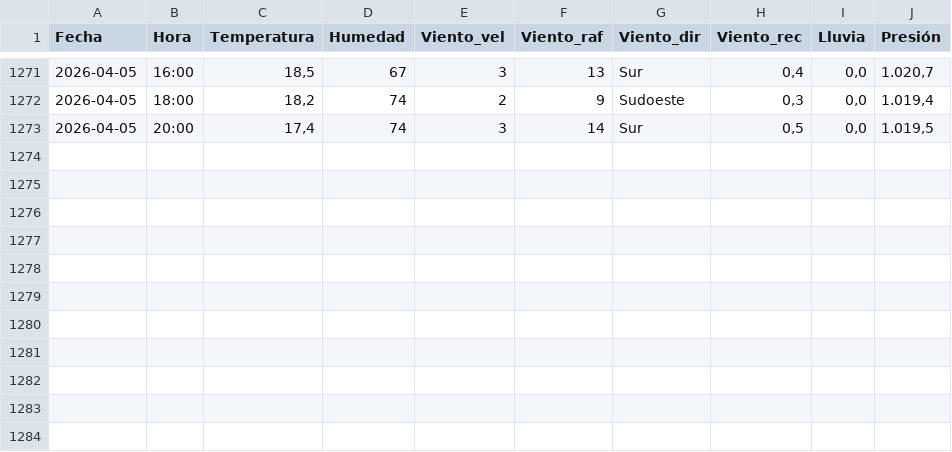
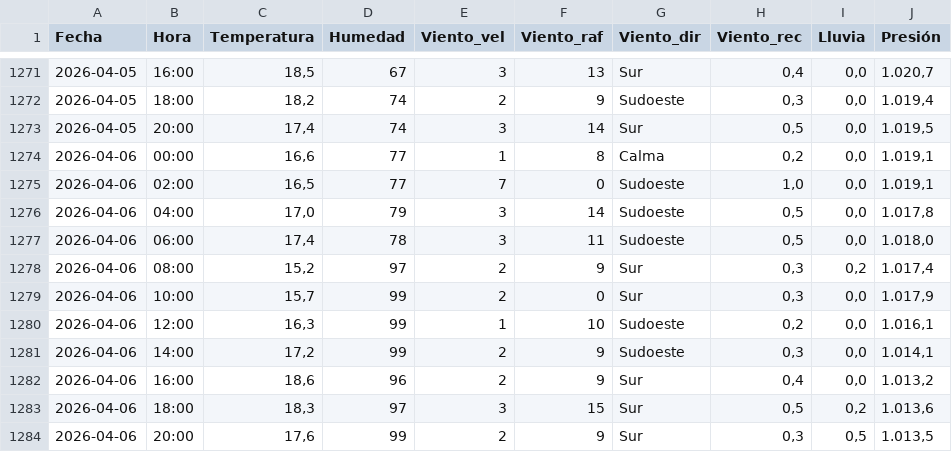
Before and after one commit to val281296-netizen/Clima, a CSV file: climasurgba.csv, drawn as a sheet; only a part is shown, gaps mark what is left out; the diff names each change by its address in the sheet, - before the commit and + after, or states it on an @@ line.

```diff
--- a/climasurgba.csv
+++ b/climasurgba.csv
+row 1274: 2026-04-06 | 00:00 | 16,6 | 77 | 1 | 8 | Calma | 0,2 | 0,0 | 1.019,1
+row 1275: 2026-04-06 | 02:00 | 16,5 | 77 | 7 | 0 | Sudoeste | 1,0 | 0,0 | 1.019,1
+row 1276: 2026-04-06 | 04:00 | 17,0 | 79 | 3 | 14 | Sudoeste | 0,5 | 0,0 | 1.017,8
+row 1277: 2026-04-06 | 06:00 | 17,4 | 78 | 3 | 11 | Sudoeste | 0,5 | 0,0 | 1.018,0
+row 1278: 2026-04-06 | 08:00 | 15,2 | 97 | 2 | 9 | Sur | 0,3 | 0,2 | 1.017,4
+row 1279: 2026-04-06 | 10:00 | 15,7 | 99 | 2 | 0 | Sur | 0,3 | 0,0 | 1.017,9
+row 1280: 2026-04-06 | 12:00 | 16,3 | 99 | 1 | 10 | Sudoeste | 0,2 | 0,0 | 1.016,1
+row 1281: 2026-04-06 | 14:00 | 17,2 | 99 | 2 | 9 | Sudoeste | 0,3 | 0,0 | 1.014,1
+row 1282: 2026-04-06 | 16:00 | 18,6 | 96 | 2 | 9 | Sur | 0,4 | 0,0 | 1.013,2
+row 1283: 2026-04-06 | 18:00 | 18,3 | 97 | 3 | 15 | Sur | 0,5 | 0,2 | 1.013,6
+row 1284: 2026-04-06 | 20:00 | 17,6 | 99 | 2 | 9 | Sur | 0,3 | 0,5 | 1.013,5
```
